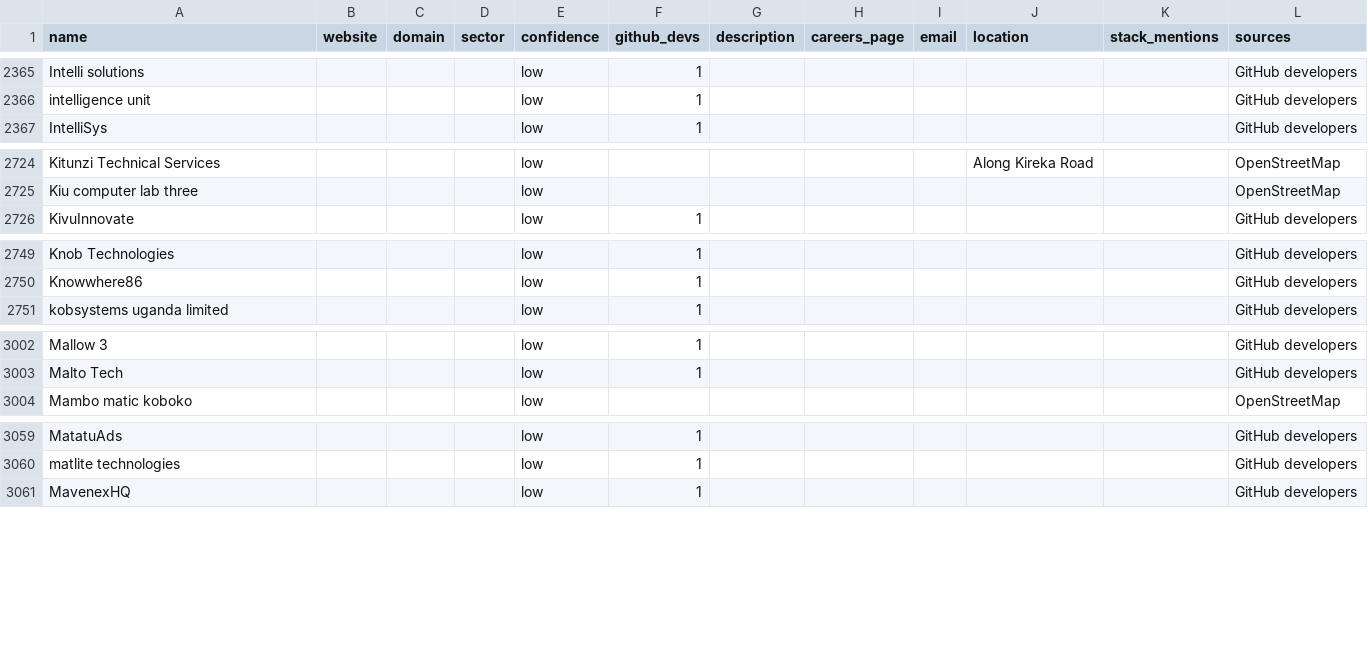
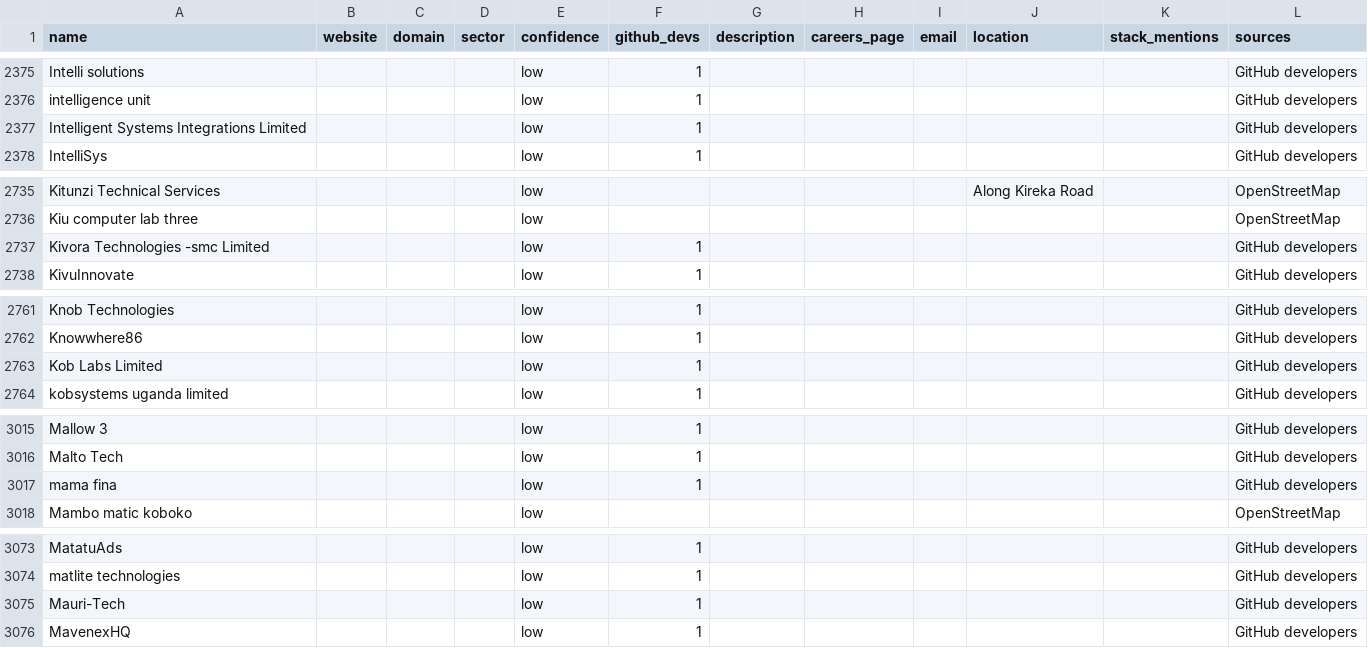
Before and after one commit to Agaba-Ed/uganda-tech-companies, a CSV file: data/unverified.csv, drawn as a sheet; only a part is shown, gaps mark what is left out; the diff covers the shown part only; the diff names each change by its address in the sheet, - before the commit and + after, or states it on an @@ line.

```diff
--- a/data/unverified.csv
+++ b/data/unverified.csv
+row 2377: Intelligent Systems Integrations Limited |  |  |  | low | 1 |  |  |  |  |  | GitHub developers
+row 2737: Kivora Technologies -smc Limited |  |  |  | low | 1 |  |  |  |  |  | GitHub developers
+row 2763: Kob Labs Limited |  |  |  | low | 1 |  |  |  |  |  | GitHub developers
+row 3017: mama fina |  |  |  | low | 1 |  |  |  |  |  | GitHub developers
+row 3075: Mauri-Tech |  |  |  | low | 1 |  |  |  |  |  | GitHub developers
```
Also changed, not shown: 19 added rows and 3 edited cells elsewhere in this file, data/companies.csv, data/tech.csv, 2 other files.
